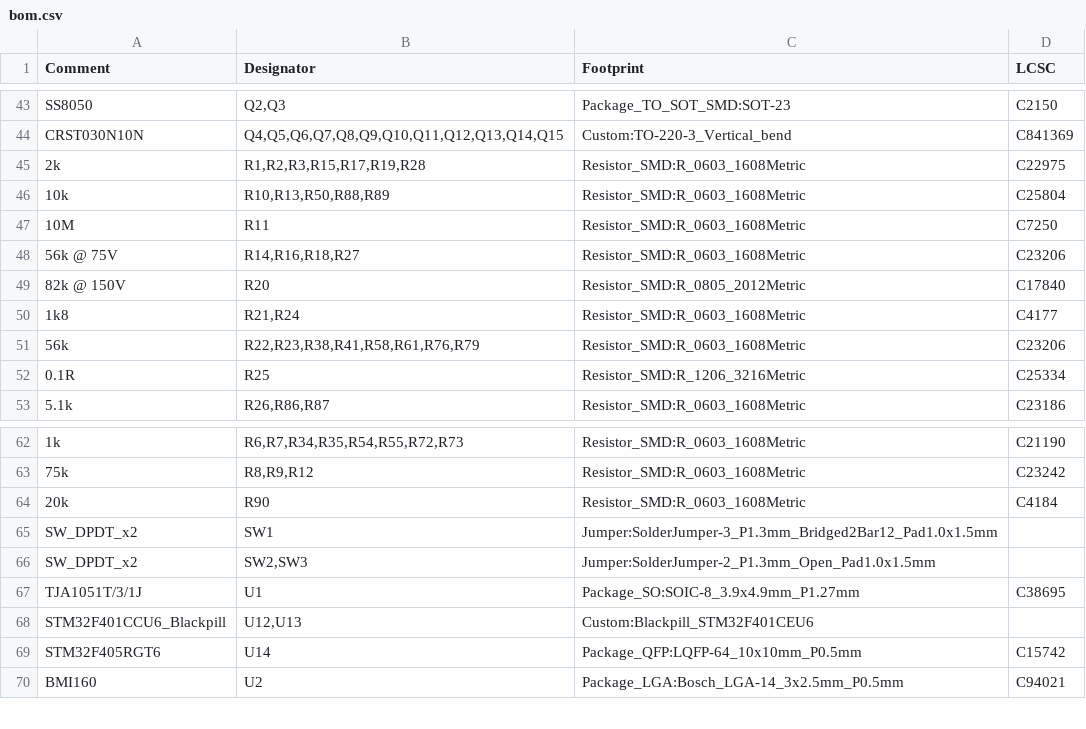
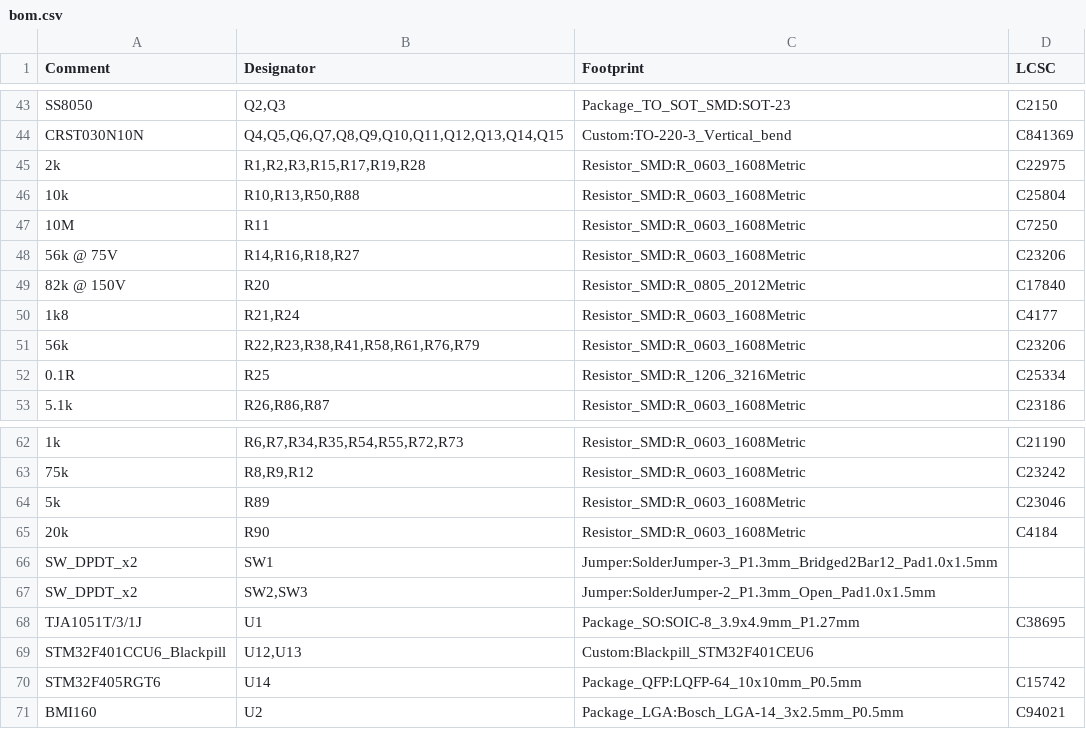
Before and after one commit to nordstream3/FOC, a CSV file: production/bom.csv, drawn as a sheet; only a part is shown, gaps mark what is left out.

Commit message:
Yellow LED resistor from 10k to 5k

```diff
--- a/production/bom.csv
+++ b/production/bom.csv
@@ -45,3 +45,3 @@ Comment,Designator,Footprint,LCSC
 "2k","R1,R2,R3,R15,R17,R19,R28","Resistor_SMD:R_0603_1608Metric","C22975"
-"10k","R10,R13,R50,R88,R89","Resistor_SMD:R_0603_1608Metric","C25804"
+"10k","R10,R13,R50,R88","Resistor_SMD:R_0603_1608Metric","C25804"
 "10M","R11","Resistor_SMD:R_0603_1608Metric","C7250"
@@ -63,2 +63,3 @@ Comment,Designator,Footprint,LCSC
 "75k","R8,R9,R12","Resistor_SMD:R_0603_1608Metric","C23242"
+"5k","R89","Resistor_SMD:R_0603_1608Metric","C23046"
 "20k","R90","Resistor_SMD:R_0603_1608Metric","C4184"
```
Also changed, not shown: production/foc_cpl_top.csv, 1 other file.
